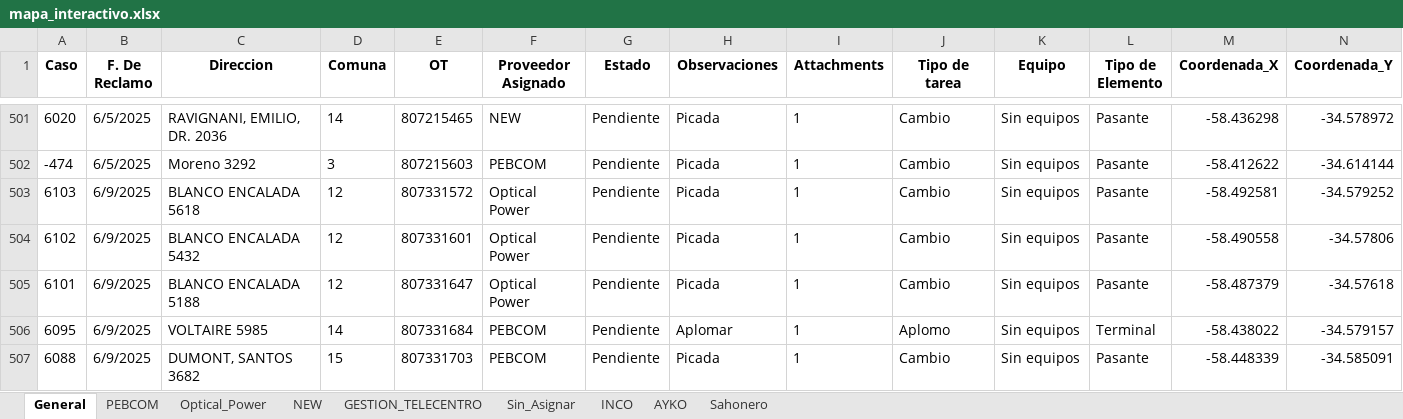
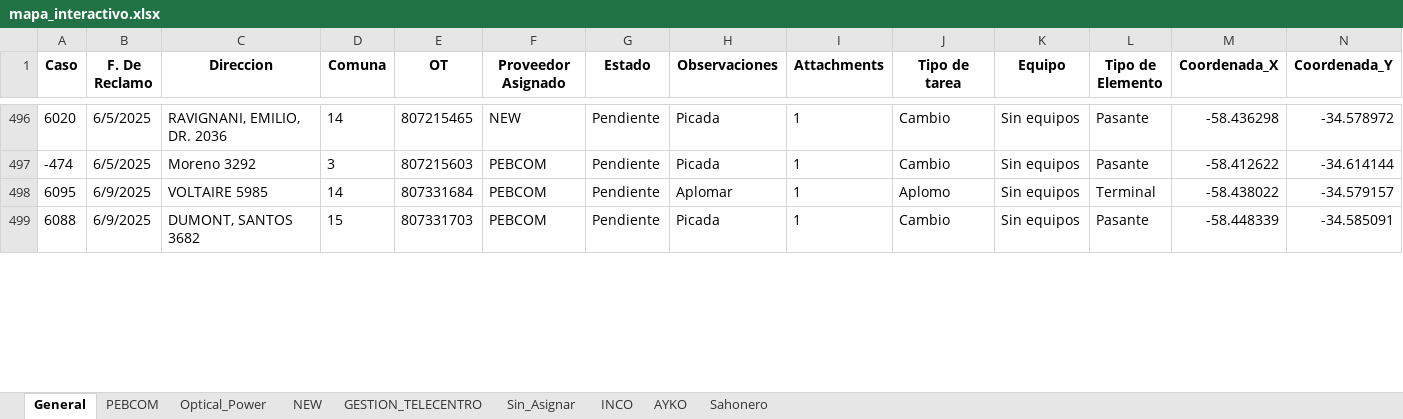
Before and after one commit to riv1matias/mi-repositorio, an Excel workbook: mapa_interactivo.xlsx, sheet General, drawn as a sheet; only a part is shown, gaps mark what is left out; values as stored, in another font and other column widths than the file's, no borders; removed rows and columns are numbered as before the commit, all else as after; the diff covers the shown part only; the diff names each change by its address in the sheet, - before the commit and + after, or states it on an @@ line.

```diff
--- a/mapa_interactivo.xlsx (sheet General)
+++ b/mapa_interactivo.xlsx (sheet General)
-row 503: 6103 | 6/9/2025 | BLANCO ENCALADA 5618 | 12 | 807331572 | Optical Power | Pendiente | Picada | 1 | Cambio | Sin equipos | Pasante | -58.492581 | -34.579252
-row 504: 6102 | 6/9/2025 | BLANCO ENCALADA 5432 | 12 | 807331601 | Optical Power | Pendiente | Picada | 1 | Cambio | Sin equipos | Pasante | -58.490558 | -34.57806
-row 505: 6101 | 6/9/2025 | BLANCO ENCALADA 5188 | 12 | 807331647 | Optical Power | Pendiente | Picada | 1 | Cambio | Sin equipos | Pasante | -58.487379 | -34.57618
```
Also changed, not shown: 4 added rows, 6 removed rows and 9 edited cells elsewhere in this sheet, sheet Optical_Power, sheet AYKO, sheet PEBCOM, sheet NEW, sheet INCO, sheet Sin_Asignar, 1 other file.
